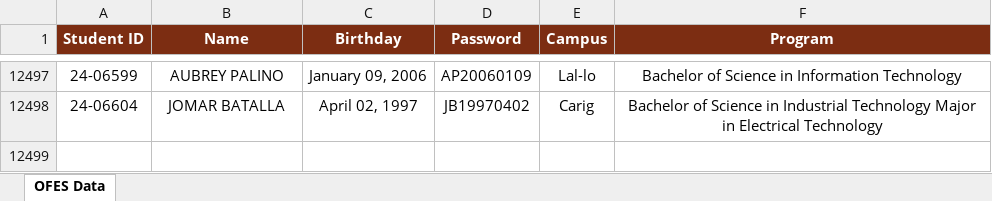
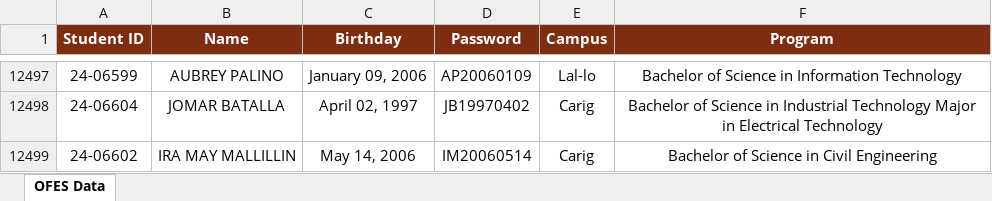
Before and after one commit to ricfx861-sys/fdcv-g-vdsfvg, an Excel workbook: ofes_data.xlsx, sheet OFES Data, drawn as a sheet; only a part is shown, gaps mark what is left out; values as stored, in another font and other column widths than the file's, no borders; the diff names each change by its address in the sheet, - before the commit and + after, or states it on an @@ line.

```diff
--- a/ofes_data.xlsx (sheet OFES Data)
+++ b/ofes_data.xlsx (sheet OFES Data)
+row 12499: 24-06602 | IRA MAY MALLILLIN | May 14, 2006 | IM20060514 | Carig | Bachelor of Science in Civil Engineering
```
Also changed, not shown: 1 other file.
